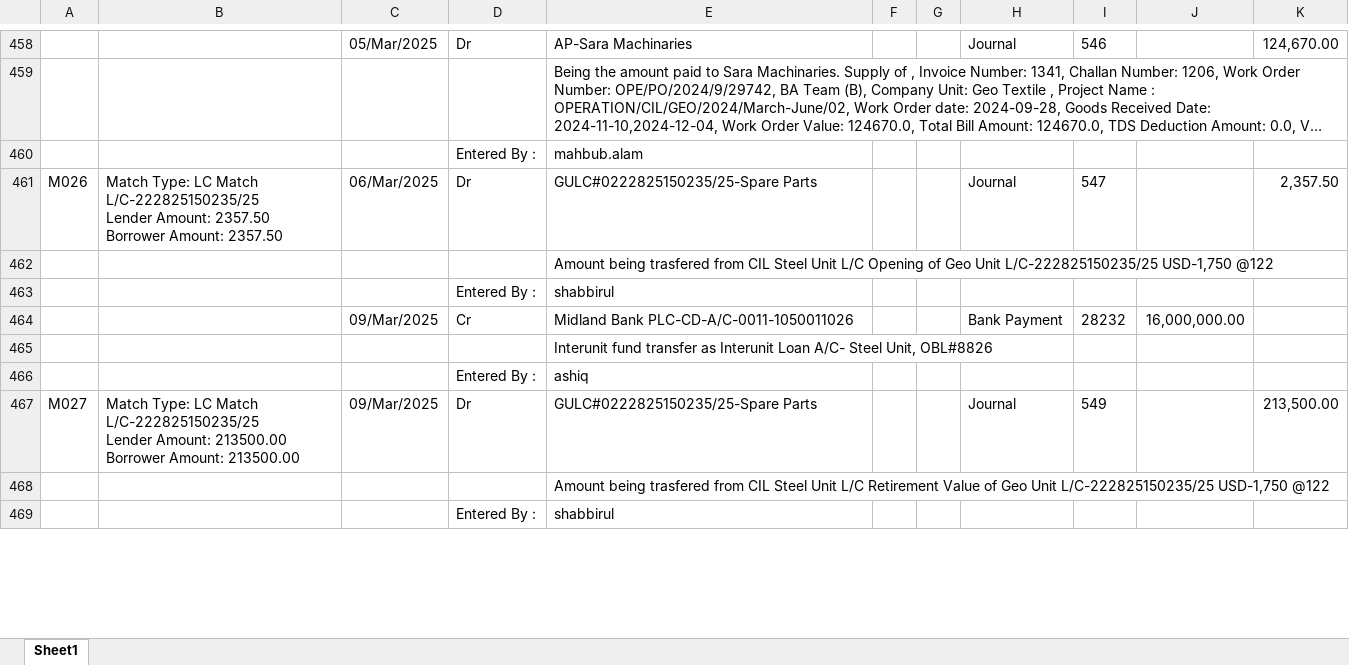
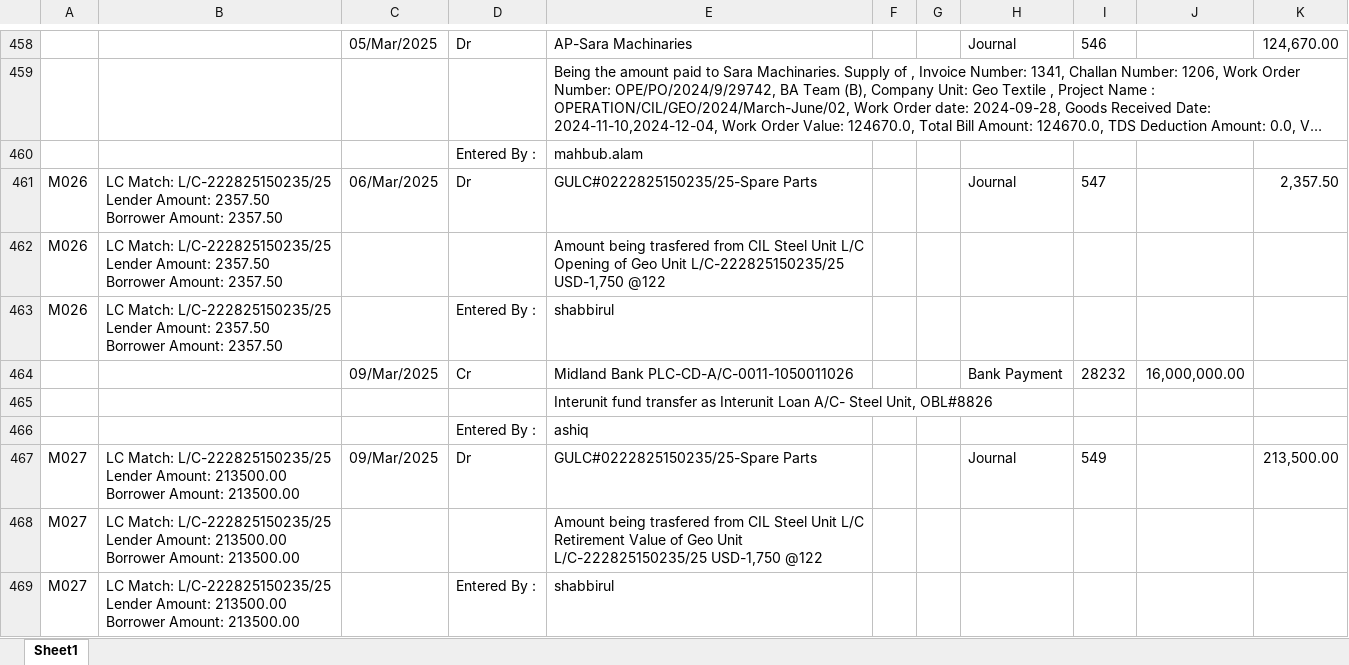
Before and after one commit to m-islam-ciplc/Dev_Interunit_Recon_GUI, an Excel workbook: Output/Interunit GeoTex_MATCHED.xlsx, sheet Sheet1, drawn as a sheet; only a part is shown, gaps mark what is left out; long unchanged cells end in …; values as stored, in another font and other column widths than the file's, no borders; removed rows and columns are numbered as before the commit, all else as after; ↵ is a line break in a cell; the diff covers the shown part only; the diff names each change by its address in the sheet, - before the commit and + after, or states it on an @@ line.

```diff
--- a/Output/Interunit GeoTex_MATCHED.xlsx (sheet Sheet1)
+++ b/Output/Interunit GeoTex_MATCHED.xlsx (sheet Sheet1)
-B461: Match Type: LC Match ↵ L/C-222825150235/25 ↵ Lender…
+B461: LC Match: L/C-222825150235/25 ↵ Lender…
-row 462:  |  |  |  | Amount being trasfered from CIL Steel Unit L/C Opening of Geo Unit L/C-222825150235/25 USD-1,750 @122
-row 463:  |  |  | Entered By : | shabbirul
+row 462: M026 | LC Match: L/C-222825150235/25 ↵ Lender Amount: 2357.50 ↵ Borrower Amount: 2357.50 |  |  | Amount being trasfered from CIL Steel Unit L/C Opening of Geo Unit L/C-222825150235/25 USD-1,750 @122
+row 463: M026 | LC Match: L/C-222825150235/25 ↵ Lender Amount: 2357.50 ↵ Borrower Amount: 2357.50 |  | Entered By : | shabbirul
-B467: Match Type: LC Match ↵ L/C-222825150235/25 ↵ Lender…
+B467: LC Match: L/C-222825150235/25 ↵ Lender…
-row 468:  |  |  |  | Amount being trasfered from CIL Steel Unit L/C Retirement Value of Geo Unit L/C-222825150235/25 USD-1,750 @122
-row 469:  |  |  | Entered By : | shabbirul
+row 468: M027 | LC Match: L/C-222825150235/25 ↵ Lender Amount: 213500.00 ↵ Borrower Amount: 213500.00 |  |  | Amount being trasfered from CIL Steel Unit L/C Retirement Value of Geo Unit L/C-222825150235/25 USD-1,750 @122
+row 469: M027 | LC Match: L/C-222825150235/25 ↵ Lender Amount: 213500.00 ↵ Borrower Amount: 213500.00 |  | Entered By : | shabbirul
```
Also changed, not shown: 132 added rows, 132 removed rows and 110 edited cells elsewhere in this sheet, Output/Interunit Steel_MATCHED.xlsx, 5 other files.
